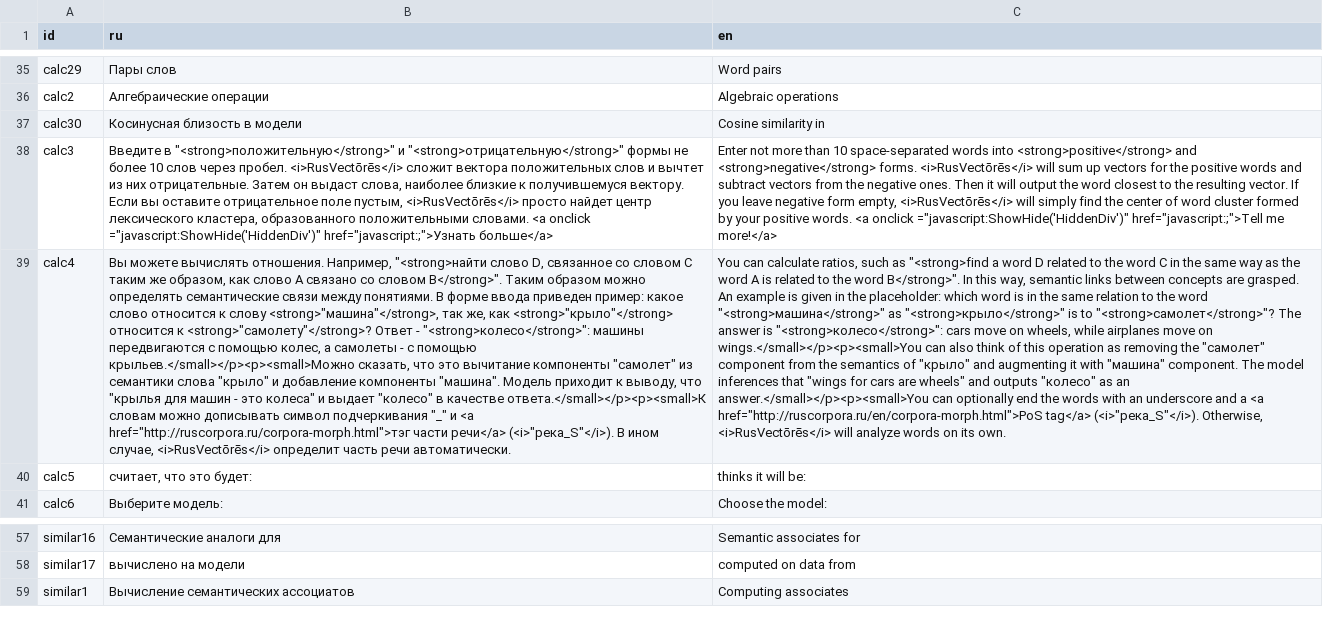
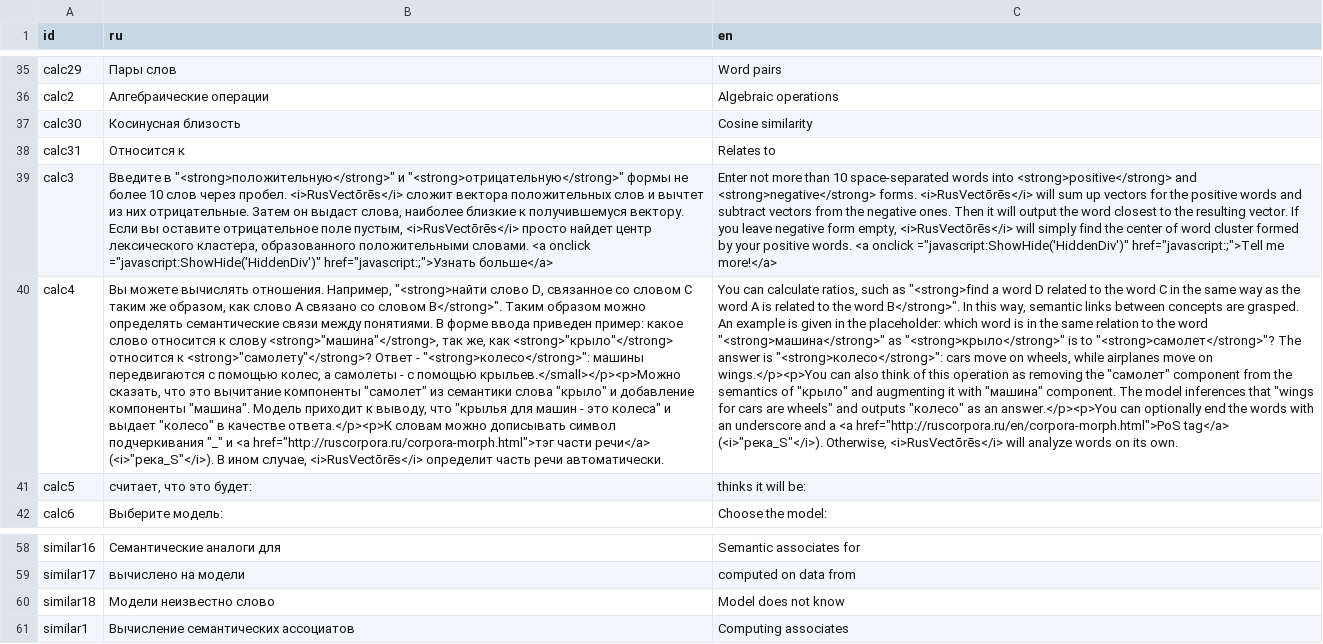
Before and after one commit to akutuzov/webvectors, a CSV file: strings.csv, drawn as a sheet; only a part is shown, gaps mark what is left out; addresses are those after the commit; the diff names each change by its address in the sheet, - before the commit and + after, or states it on an @@ line.

Commit message:
Proportions in semantic calculator; many small fixes.

```diff
--- a/strings.csv
+++ b/strings.csv
-B37 (ru): Косинусная близость в модели
+B37 (ru): Косинусная близость
-C37 (en): Cosine similarity in
+C37 (en): Cosine similarity
+row 38: calc31 | Относится к | Relates to
-B40 (ru): …с помощью крыльев.</small></p><p><small>Можно сказать, что это вычитание компоненты "самолет" из семантики слова "крыло" и добавление компоненты "машина". Модель приходит к выводу, что "крылья для машин - это колеса" и выдает "колесо" в качестве ответа.</small></p><p><small>К словам можно…
+B40 (ru): …с помощью крыльев.</small></p><p>Можно сказать, что это вычитание компоненты "самолет" из семантики слова "крыло" и добавление компоненты "машина". Модель приходит к выводу, что "крылья для машин - это колеса" и выдает "колесо" в качестве ответа.</p><p>К словам можно…
-C40 (en): …move on wings.</small></p><p><small>You can also think of this operation as removing the "самолет" component from the semantics of "крыло" and augmenting it with "машина" component. The model inferences that "wings for cars are wheels" and outputs "колесо" as an answer.</small></p><p><small>You can optionally…
+C40 (en): …move on wings.</p><p>You can also think of this operation as removing the "самолет" component from the semantics of "крыло" and augmenting it with "машина" component. The model inferences that "wings for cars are wheels" and outputs "колесо" as an answer.</p><p>You can optionally…
+row 60: similar18 | Модели неизвестно слово | Model does not know
```
Also changed, not shown: 23 other files.
